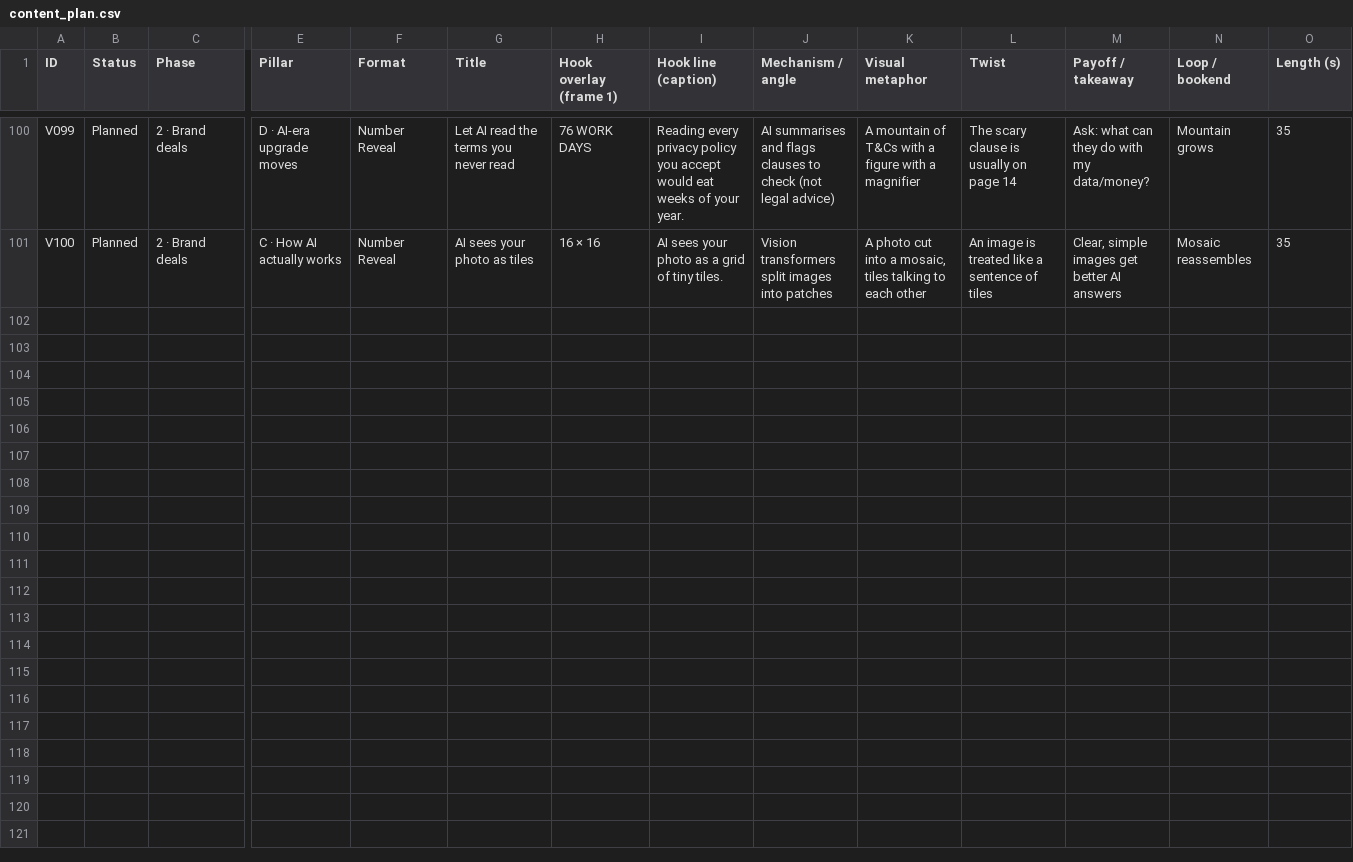
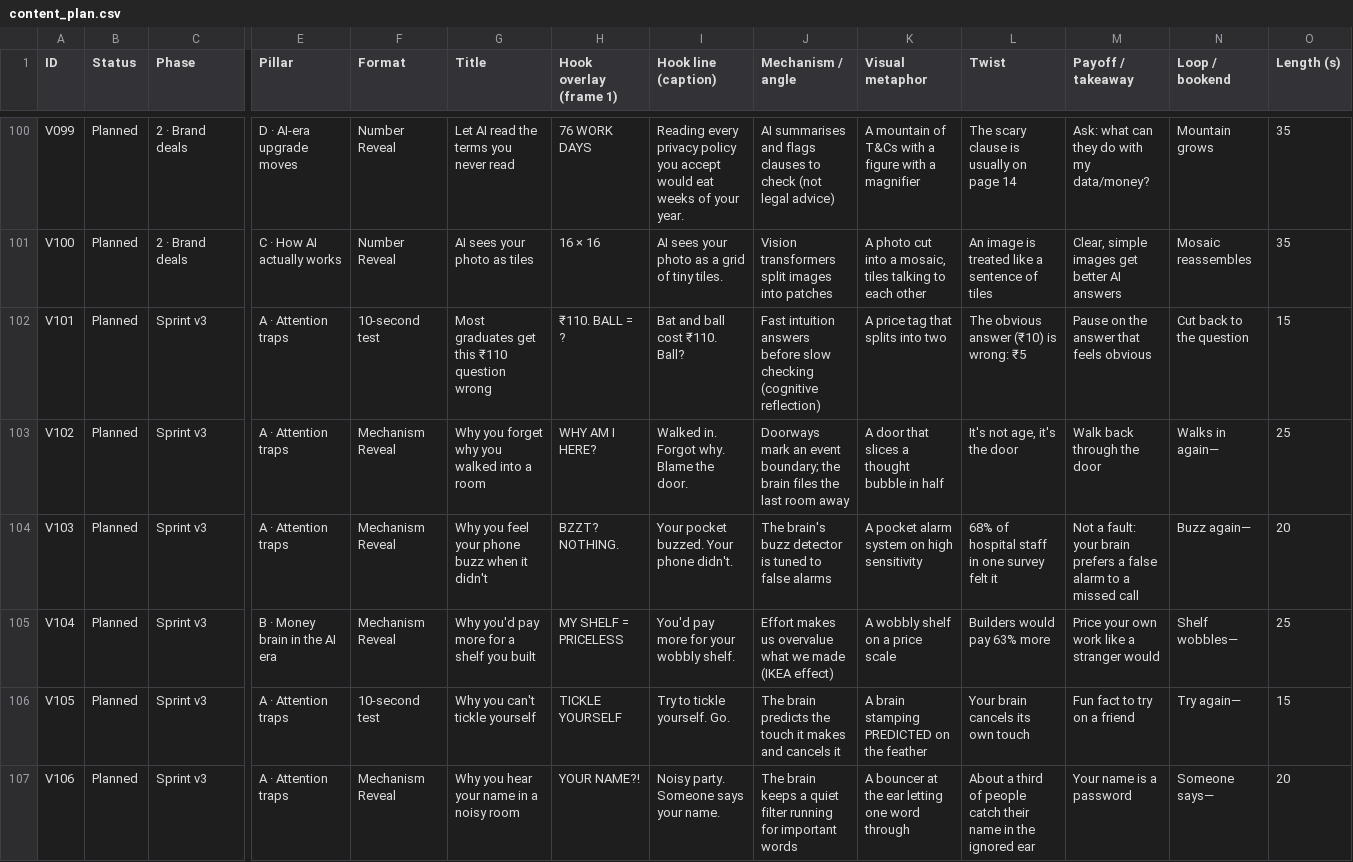
Before and after one commit to sriharsha8991/stickman-shorts, a CSV file: plan/content_plan.csv, drawn as a sheet; only a part is shown, gaps mark what is left out; rows hold the shown columns only; the diff names each change by its address in the sheet, - before the commit and + after, or states it on an @@ line.

```diff
--- a/plan/content_plan.csv
+++ b/plan/content_plan.csv
+row 102: V101 | Planned | Sprint v3 | A · Attention traps | 10-second test | Most graduates get this ₹110 question wrong | ₹110. BALL = ? | Bat and ball cost ₹110. Ball? | Fast intuition answers before slow checking (cognitive reflection) | A price tag that splits into two | The obvious answer (₹10) is wrong: ₹5 | Pause on the answer that feels obvious | Cut back to the question | 15
+row 103: V102 | Planned | Sprint v3 | A · Attention traps | Mechanism Reveal | Why you forget why you walked into a room | WHY AM I HERE? | Walked in. Forgot why. Blame the door. | Doorways mark an event boundary; the brain files the last room away | A door that slices a thought bubble in half | It's not age, it's the door | Walk back through the door | Walks in again— | 25
+row 104: V103 | Planned | Sprint v3 | A · Attention traps | Mechanism Reveal | Why you feel your phone buzz when it didn't | BZZT? NOTHING. | Your pocket buzzed. Your phone didn't. | The brain's buzz detector is tuned to false alarms | A pocket alarm system on high sensitivity | 68% of hospital staff in one survey felt it | Not a fault: your brain prefers a false alarm to a missed call | Buzz again— | 20
+row 105: V104 | Planned | Sprint v3 | B · Money brain in the AI era | Mechanism Reveal | Why you'd pay more for a shelf you built | MY SHELF = PRICELESS | You'd pay more for your wobbly shelf. | Effort makes us overvalue what we made (IKEA effect) | A wobbly shelf on a price scale | Builders would pay 63% more | Price your own work like a stranger would | Shelf wobbles— | 25
+row 106: V105 | Planned | Sprint v3 | A · Attention traps | 10-second test | Why you can't tickle yourself | TICKLE YOURSELF | Try to tickle yourself. Go. | The brain predicts the touch it makes and cancels it | A brain stamping PREDICTED on the feather | Your brain cancels its own touch | Fun fact to try on a friend | Try again— | 15
+row 107: V106 | Planned | Sprint v3 | A · Attention traps | Mechanism Reveal | Why you hear your name in a noisy room | YOUR NAME?! | Noisy party. Someone says your name. | The brain keeps a quiet filter running for important words | A bouncer at the ear letting one word through | About a third of people catch their name in the ignored ear | Your name is a password | Someone says— | 20
```
Also changed, not shown: 4 other files.
